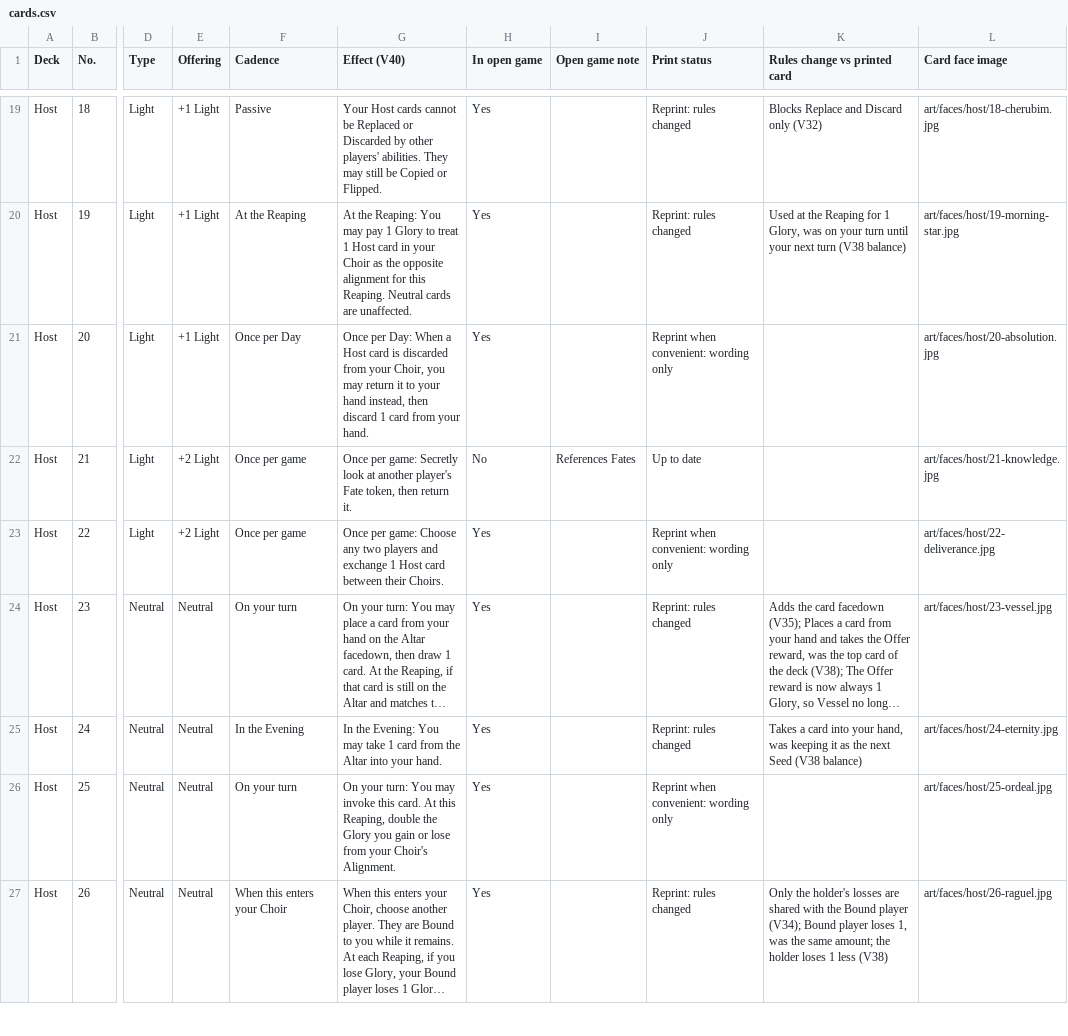
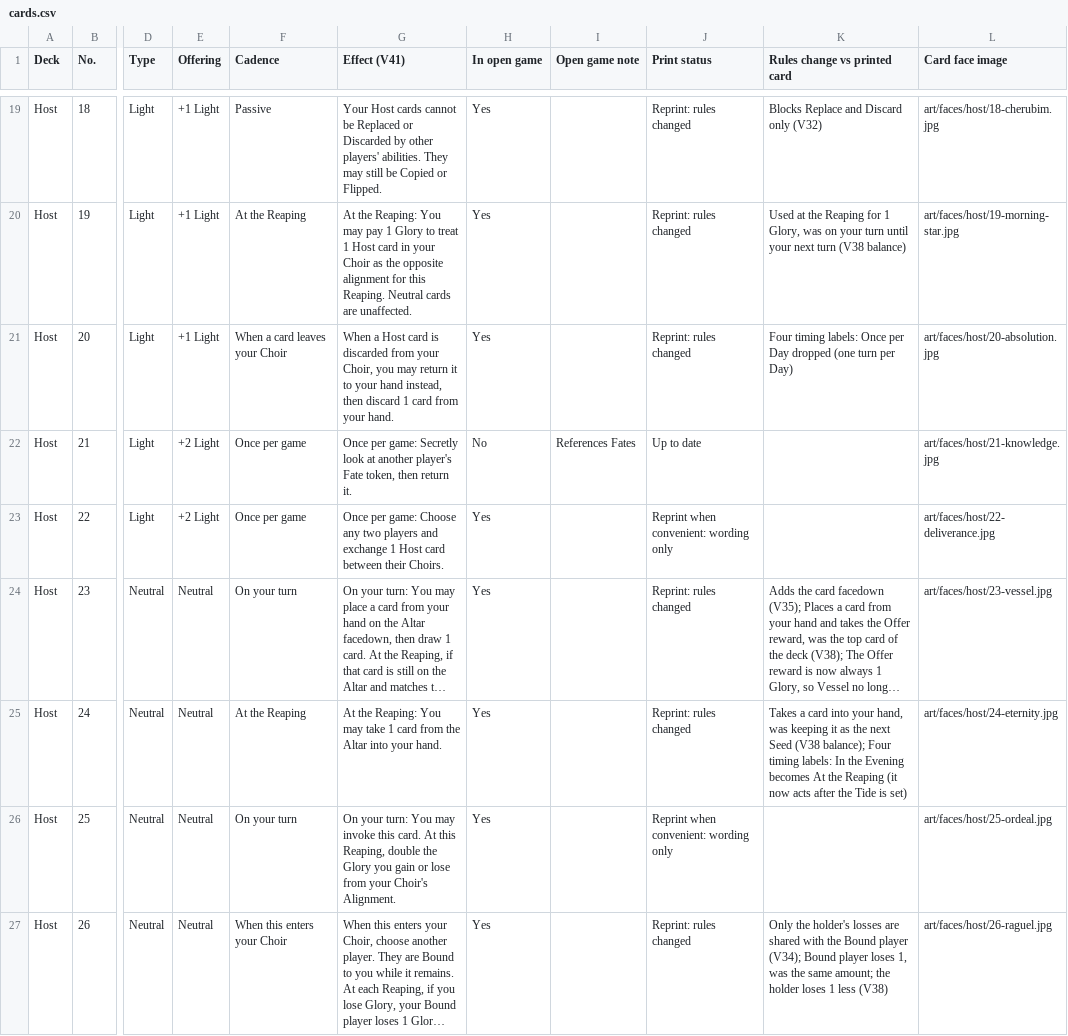
Before and after one commit to rdtrevino/the-divide, a CSV file: cards/cards.csv, drawn as a sheet; only a part is shown, gaps mark what is left out; long unchanged cells end in …; the diff covers the shown part only; the diff names each change by its address in the sheet, - before the commit and + after, or states it on an @@ line.

```diff
--- a/cards/cards.csv
+++ b/cards/cards.csv
-G1: Effect (V40)
+G1: Effect (V41)
-F21 (Cadence): Once per Day
+F21 (Cadence): When a card leaves your Choir
-G21 (Effect (V41)): Once per Day: When a…
+G21 (Effect (V41)): When a…
-J21 (Print status): Reprint when convenient: wording only
+J21 (Print status): Reprint: rules changed
-K21 (Rules change vs printed card): (empty)
+K21 (Rules change vs printed card): Four timing labels: Once per Day dropped (one turn per Day)
-F25 (Cadence): In the Evening
+F25 (Cadence): At the Reaping
-G25 (Effect (V41)): In the Evening: You may…
+G25 (Effect (V41)): At the Reaping: You may…
-K25 (Rules change vs printed card): …Seed (V38 balance)
+K25 (Rules change vs printed card): …Seed (V38 balance); Four timing labels: In the Evening becomes At the Reaping (it now acts after the Tide is set)
```
Also changed, not shown: 23 edited cells elsewhere in this file, 28 other files.
